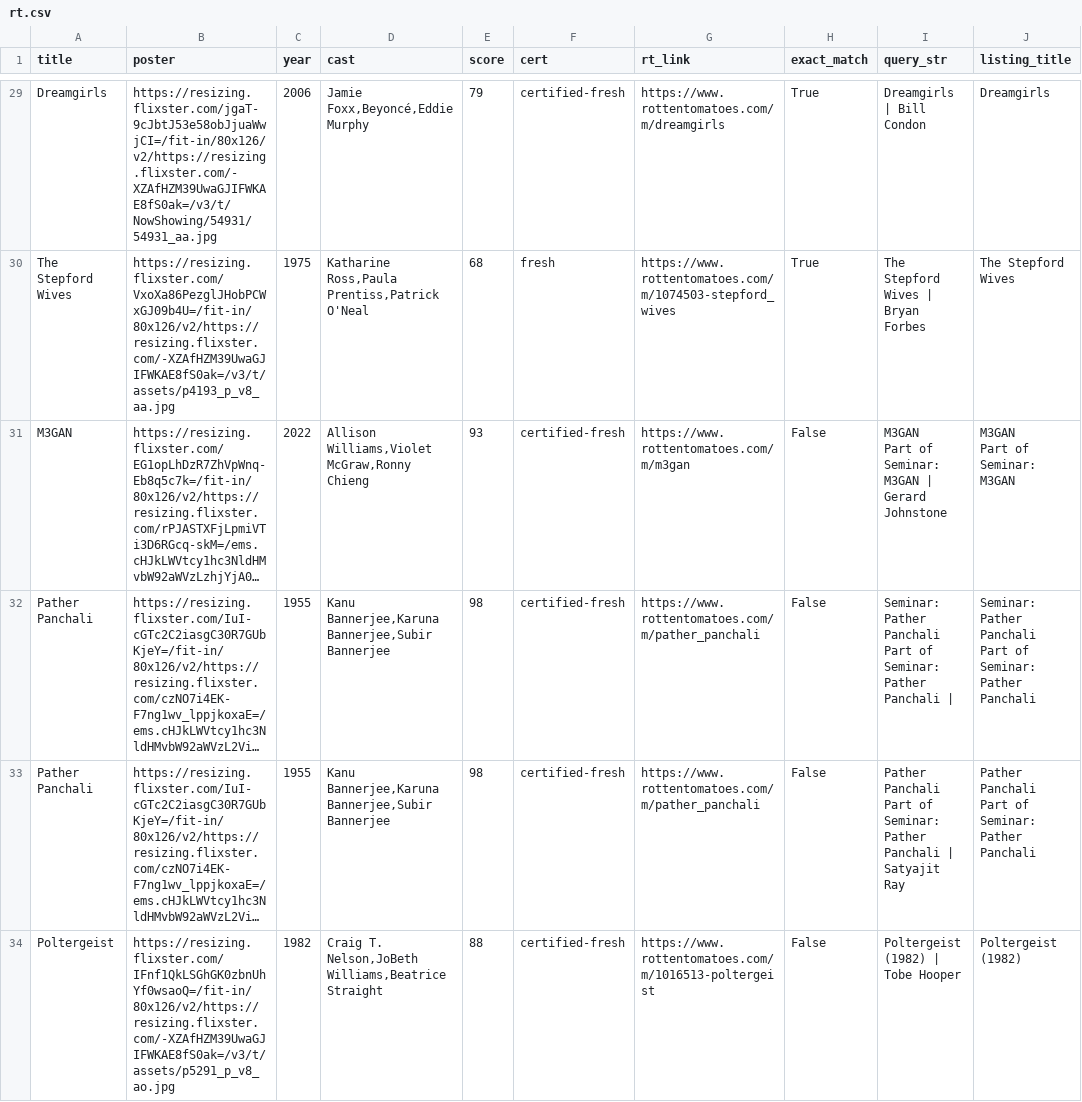
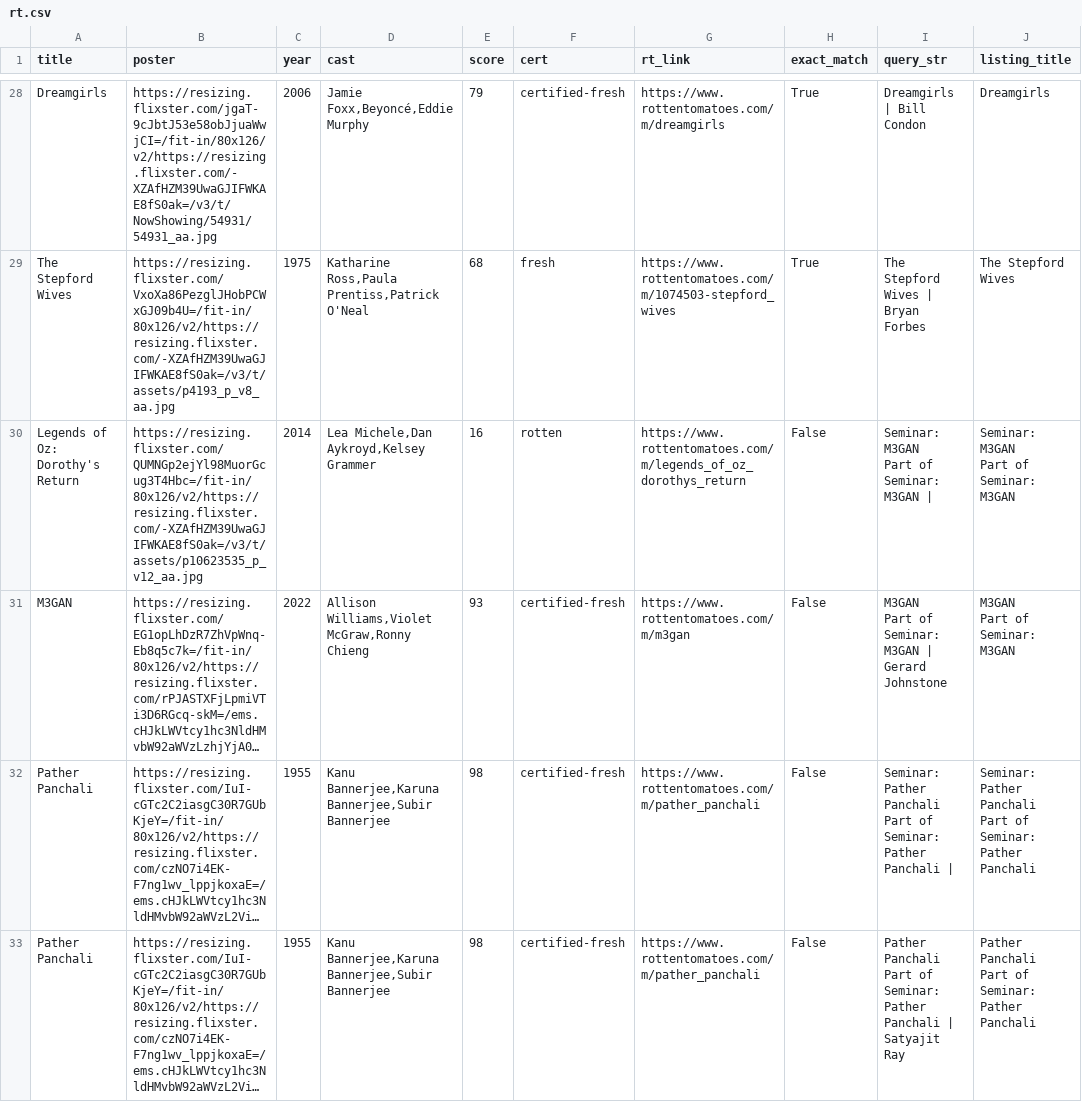
Before and after one commit to cgumb/movie_showtimes, a CSV file: data/rt.csv, drawn as a sheet; only a part is shown, gaps mark what is left out; the shorter side is filled out with more unchanged rows; long unchanged cells end in …; ↵ is a line break in a cell; the diff covers the shown part only; the diff names each change by its address in the sheet, - before the commit and + after, or states it on an @@ line.

```diff
--- a/data/rt.csv
+++ b/data/rt.csv
+row 30: Legends of Oz: Dorothy's Return | https://resizing.flixster.com/QUMNGp2ejYl98MuorGcug3T4Hbc=/fit-in/80x126/v2/https://resizing.flixster.com/-XZAfHZM39UwaGJIFWKAE8fS0ak=/v3/t/assets/p10623535_p_v12_aa.jpg | 2014 | Lea Michele,Dan Aykroyd,Kelsey Grammer | 16 | rotten | https://www.rottentomatoes.com/m/legends_of_oz_dorothys_return | False | Seminar: M3GAN ↵ Part of Seminar: M3GAN | | Seminar: M3GAN ↵ Part of Seminar: M3GAN
```
Also changed, not shown: 2 added rows, 5 removed rows and 3 moved rows elsewhere in this file, data/brattle.csv, data/coolidge.csv, 2 other files.
